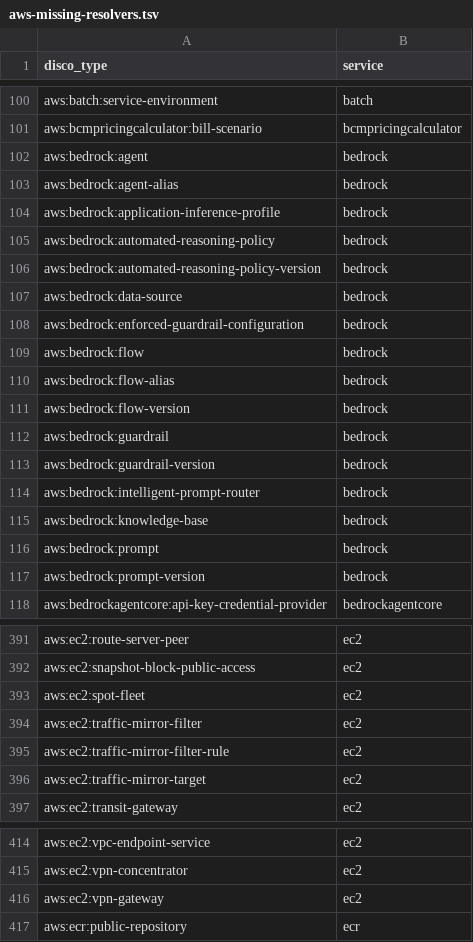
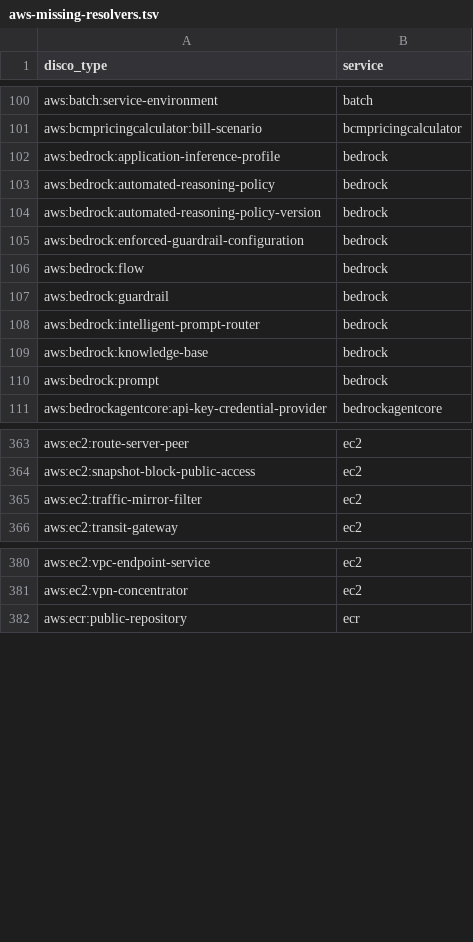
Before and after one commit to icearp/disco-cli, a TSV file: docs/aws-missing-resolvers.tsv, drawn as a sheet; only a part is shown, gaps mark what is left out; the diff covers the shown part only.

```diff
--- a/docs/aws-missing-resolvers.tsv
+++ b/docs/aws-missing-resolvers.tsv
@@ -101,4 +101,2 @@ aws:batch:service-environment	batch
 aws:bcmpricingcalculator:bill-scenario	bcmpricingcalculator
-aws:bedrock:agent	bedrock
-aws:bedrock:agent-alias	bedrock
 aws:bedrock:application-inference-profile	bedrock
@@ -106,9 +104,5 @@ aws:bedrock:automated-reasoning-policy	bedrock
 aws:bedrock:automated-reasoning-policy-version	bedrock
-aws:bedrock:data-source	bedrock
 aws:bedrock:enforced-guardrail-configuration	bedrock
 aws:bedrock:flow	bedrock
-aws:bedrock:flow-alias	bedrock
-aws:bedrock:flow-version	bedrock
 aws:bedrock:guardrail	bedrock
-aws:bedrock:guardrail-version	bedrock
 aws:bedrock:intelligent-prompt-router	bedrock
@@ -116,3 +110,2 @@ aws:bedrock:knowledge-base	bedrock
 aws:bedrock:prompt	bedrock
-aws:bedrock:prompt-version	bedrock
 aws:bedrockagentcore:api-key-credential-provider	bedrockagentcore
@@ -392,6 +364,3 @@ aws:ec2:route-server-peer	ec2
 aws:ec2:snapshot-block-public-access	ec2
-aws:ec2:spot-fleet	ec2
 aws:ec2:traffic-mirror-filter	ec2
-aws:ec2:traffic-mirror-filter-rule	ec2
-aws:ec2:traffic-mirror-target	ec2
 aws:ec2:transit-gateway	ec2
@@ -415,3 +381,2 @@ aws:ec2:vpc-endpoint-service	ec2
 aws:ec2:vpn-concentrator	ec2
-aws:ec2:vpn-gateway	ec2
 aws:ecr:public-repository	ecr
```
Also changed, not shown: 69 removed rows elsewhere in this file, 11 other files.
